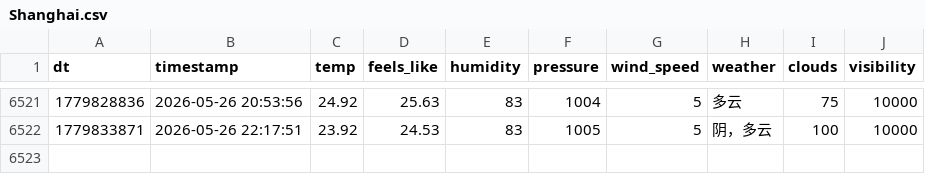
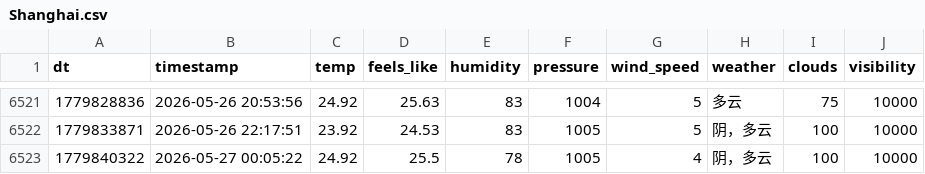
Before and after one commit to FireStar0507/OWMweather-logger, a CSV file: weather_data/Shanghai.csv, drawn as a sheet; only a part is shown, gaps mark what is left out.

```diff
--- a/weather_data/Shanghai.csv
+++ b/weather_data/Shanghai.csv
@@ -6522 +6522,2 @@ dt,timestamp,temp,feels_like,humidity,pressure,wind_speed,weather,clouds,visibil
 1779833871,2026-05-26 22:17:51,23.92,24.53,83,1005,5,阴，多云,100,10000
+1779840322,2026-05-27 00:05:22,24.92,25.5,78,1005,4,阴，多云,100,10000
```
Also changed, not shown: weather_data/Beijing.csv, weather_data/Foshan.csv.
